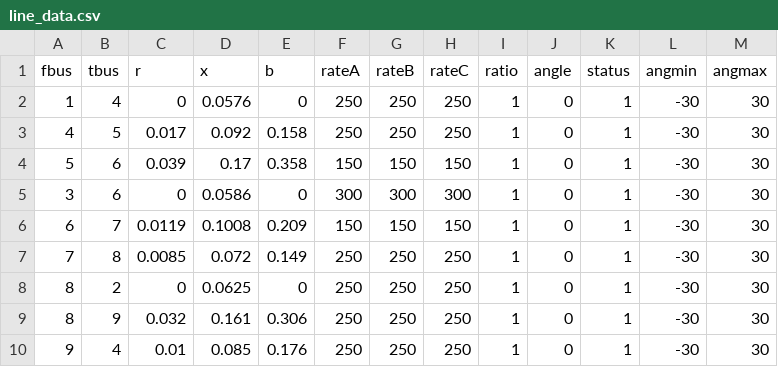
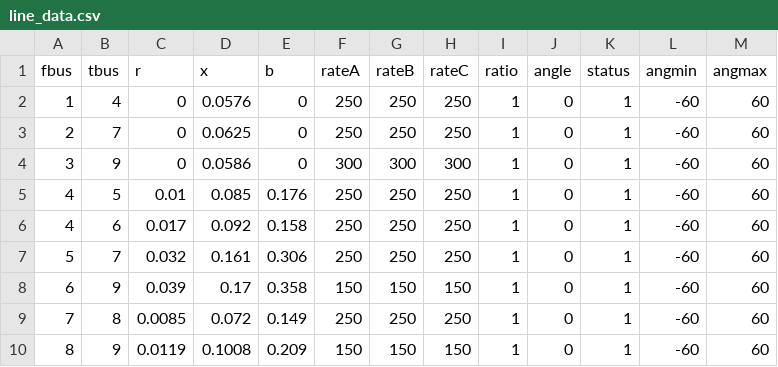
Before and after one commit to alexupm95/DC-OPF---Luis-Classes, a CSV file: Input_Data/9bus/line_data.csv, drawn as a sheet.

```diff
--- a/Input_Data/9bus/line_data.csv
+++ b/Input_Data/9bus/line_data.csv
@@ -1,10 +1,10 @@
 fbus;tbus;r;x;b;rateA;rateB;rateC;ratio;angle;status;angmin;angmax
-1;4;0;0.0576;0;250;250;250;1;0;1;-30;30
-4;5;0.017;0.092;0.158;250;250;250;1;0;1;-30;30
-5;6;0.039;0.17;0.358;150;150;150;1;0;1;-30;30
-3;6;0;0.0586;0;300;300;300;1;0;1;-30;30
-6;7;0.0119;0.1008;0.209;150;150;150;1;0;1;-30;30
-7;8;0.0085;0.072;0.149;250;250;250;1;0;1;-30;30
-8;2;0;0.0625;0;250;250;250;1;0;1;-30;30
-8;9;0.032;0.161;0.306;250;250;250;1;0;1;-30;30
-9;4;0.01;0.085;0.176;250;250;250;1;0;1;-30;30
+1;4;0;0.0576;0;250;250;250;1;0;1;-60;60
+2;7;0;0.0625;0;250;250;250;1;0;1;-60;60
+3;9;0;0.0586;0;300;300;300;1;0;1;-60;60
+4;5;0.01;0.085;0.176;250;250;250;1;0;1;-60;60
+4;6;0.017;0.092;0.158;250;250;250;1;0;1;-60;60
+5;7;0.032;0.161;0.306;250;250;250;1;0;1;-60;60
+6;9;0.039;0.17;0.358;150;150;150;1;0;1;-60;60
+7;8;0.0085;0.072;0.149;250;250;250;1;0;1;-60;60
+8;9;0.0119;0.1008;0.209;150;150;150;1;0;1;-60;60
```
Also changed, not shown: Input_Data/9bus/bus_data.csv, Input_Data/9bus/generators_data.csv.
